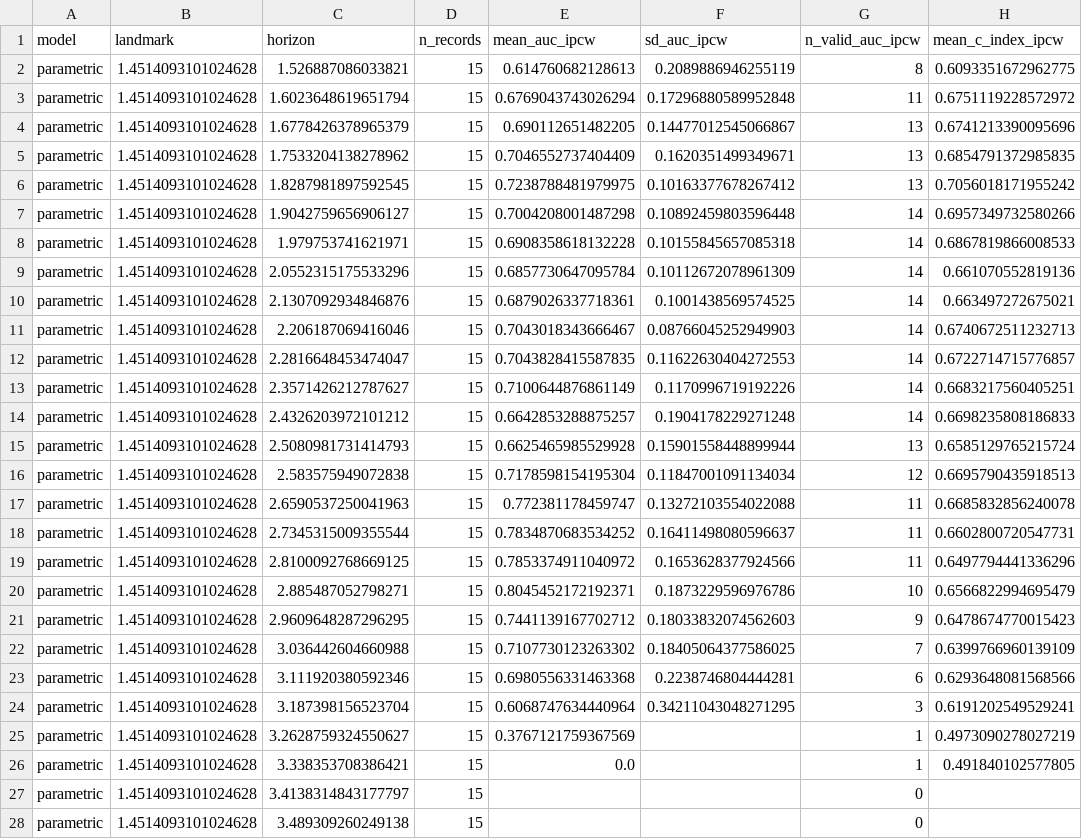
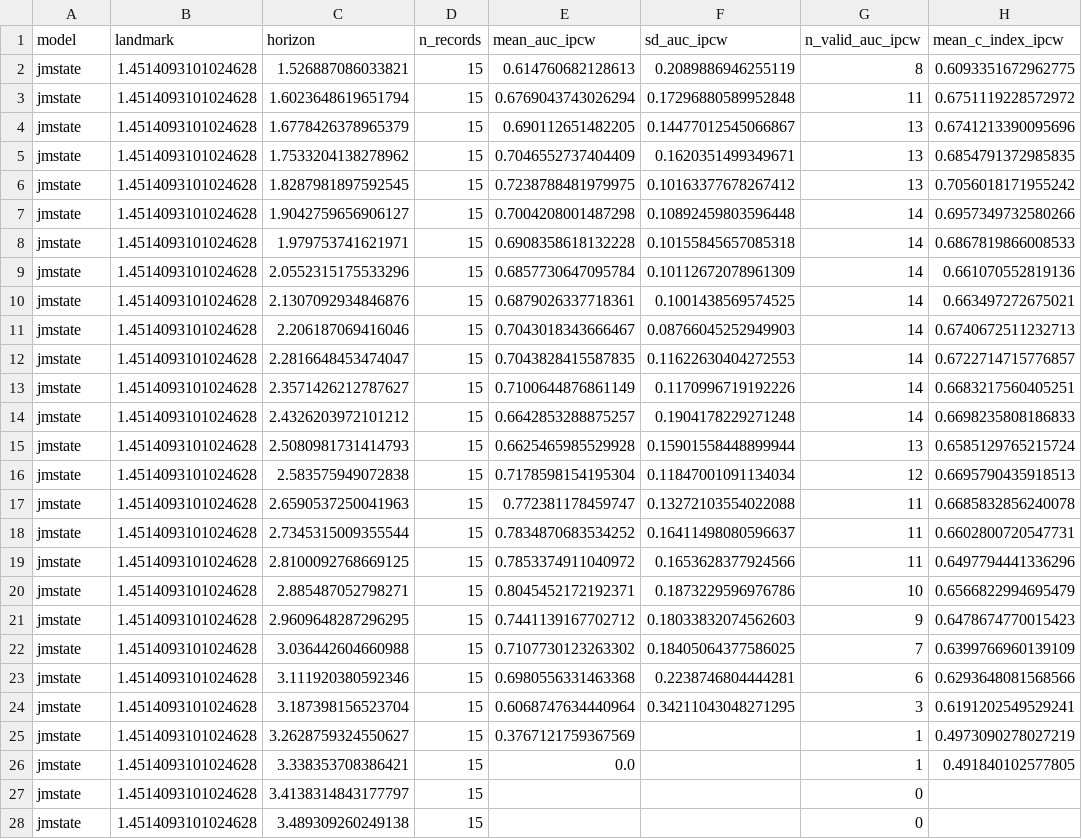
Before and after one commit to felixlaplante0/jmstate, a CSV file: results/paquid-metrics.csv, drawn as a sheet; only a part is shown; the diff covers the shown part only; the diff names each change by its address in the sheet, - before the commit and + after, or states it on an @@ line.

```diff
--- a/results/paquid-metrics.csv
+++ b/results/paquid-metrics.csv
-A2:A28 (model): parametric
+A2:A28 (model): jmstate
```
Also changed, not shown: 63 edited cells elsewhere in this file, results/paquid-fold-metrics.csv, results/paquid-metrics-by-state.csv, 4 other files.
